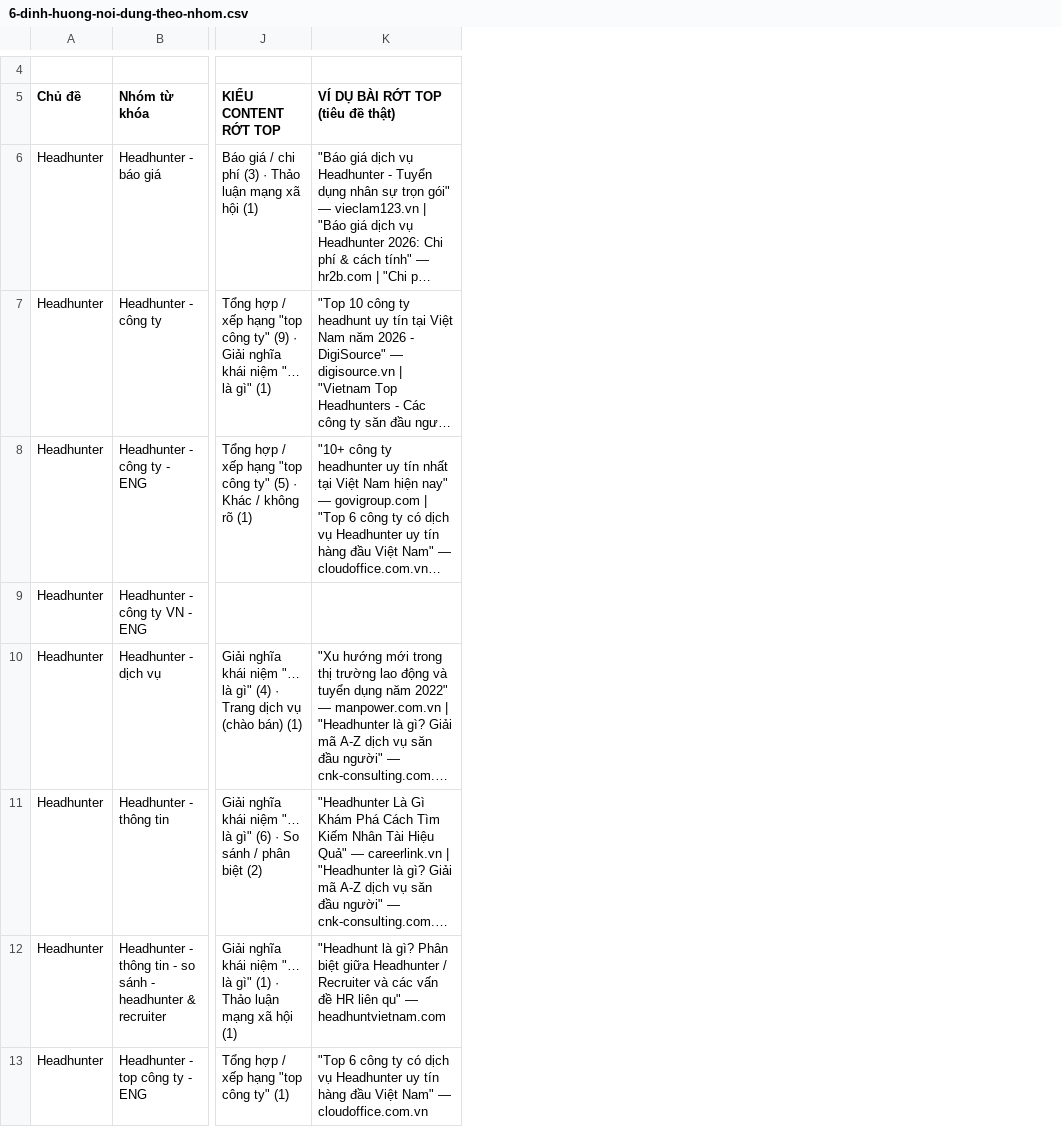
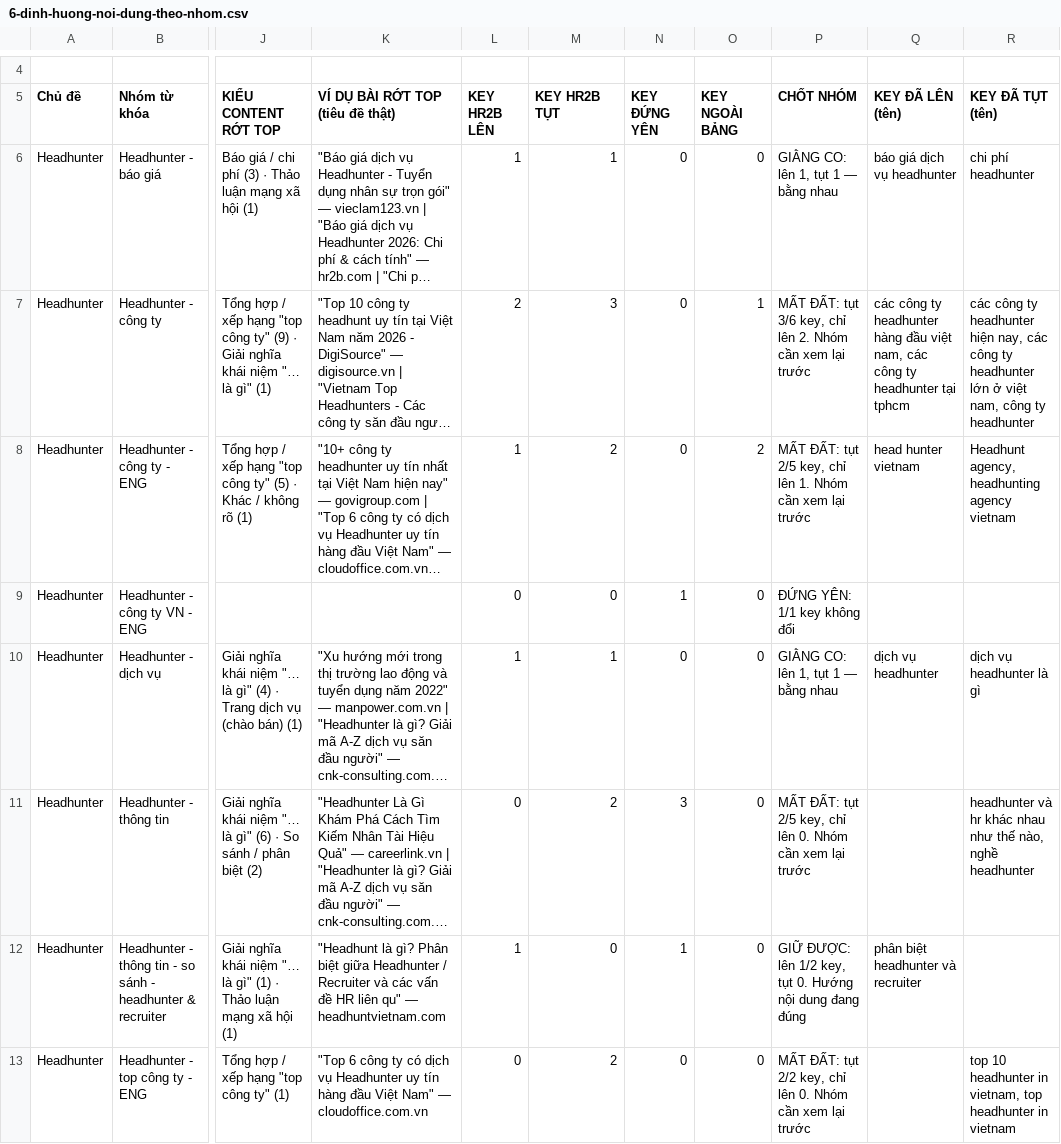
Before and after one commit to vuthithuytrang-lab/trang, a CSV file: Kết quả công việc Agent Boss/Viec that - Phan tich thu hang HR2B/6-dinh-huong-noi-dung-theo-nhom.csv, drawn as a sheet; only a part is shown, gaps mark what is left out; long unchanged cells end in …; the diff names each change by its address in the sheet, - before the commit and + after, or states it on an @@ line.

```diff
--- a/Kết quả công việc Agent Boss/Viec that - Phan tich thu hang HR2B/6-dinh-huong-noi-dung-theo-nhom.csv
+++ b/Kết quả công việc Agent Boss/Viec that - Phan tich thu hang HR2B/6-dinh-huong-noi-dung-theo-nhom.csv
+column L (KEY HR2B LÊN), rows 6-13: 1 | 2 | 1 | 0 | 1 | 0 | 1 | 0
+column M (KEY HR2B TỤT), rows 6-13: 1 | 3 | 2 | 0 | 1 | 2 | 0 | 2
+column N (KEY ĐỨNG YÊN), rows 6-13: 0 | 0 | 0 | 1 | 0 | 3 | 1 | 0
+column O (KEY NGOÀI BẢNG), rows 6-13: 0 | 1 | 2 | 0 | 0 | 0 | 0 | 0
+column P (CHỐT NHÓM), rows 6-13: GIẰNG CO: lên 1, tụt 1 — bằng nhau | MẤT ĐẤT: tụt 3/6 key, chỉ lên 2. Nhóm cần xem lại trước | MẤT ĐẤT: tụt 2/5 key, chỉ lên 1. Nhóm cần xem lại trước | ĐỨNG YÊN: 1/1 key không đổi | GIẰNG CO: lên 1, tụt 1 — bằng nhau | MẤT ĐẤT: tụt 2/5 key, chỉ lên 0. Nhóm cần xem lại trước | GIỮ ĐƯỢC: lên 1/2 key, tụt 0. Hướng nội dung đang đúng | MẤT ĐẤT: tụt 2/2 key, chỉ lên 0. Nhóm cần xem lại trước
+column Q (KEY ĐÃ LÊN (tên)), rows 6-12: báo giá dịch vụ headhunter | các công ty headhunter hàng đầu việt nam, các công ty headhunter tại tphcm | head hunter vietnam |  | dịch vụ headhunter |  | phân biệt headhunter và recruiter
+column R (KEY ĐÃ TỤT (tên)), rows 6-13: chi phí headhunter | các công ty headhunter hiện nay, các công ty headhunter lớn ở việt nam, công ty headhunter | Headhunt agency, headhunting agency vietnam |  | dịch vụ headhunter là gì | headhunter và hr khác nhau như thế nào, nghề headhunter |  | top 10 headhunter in vietnam, top headhunter in vietnam
```
Also changed, not shown: 1 other file.
